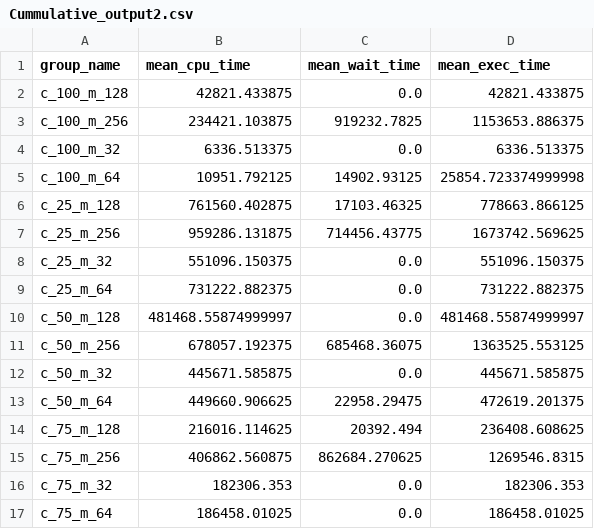
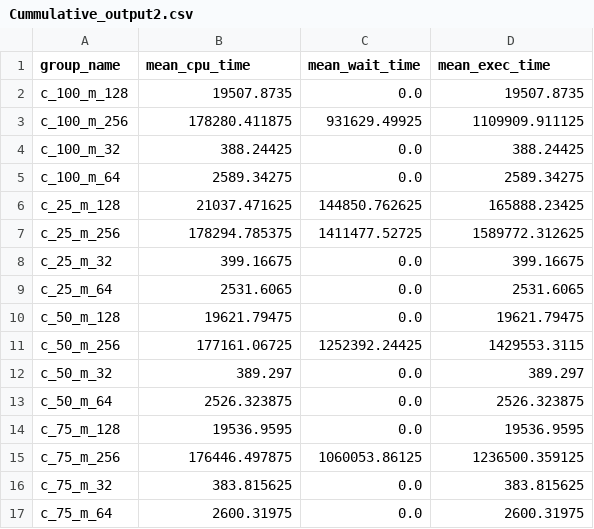
Before and after one commit to Mayaaa311/CreditScheduler, a CSV file: gtthreads/Cummulative_output2.csv, drawn as a sheet.

```diff
--- a/gtthreads/Cummulative_output2.csv
+++ b/gtthreads/Cummulative_output2.csv
@@ -1,17 +1,17 @@
 group_name,mean_cpu_time,mean_wait_time,mean_exec_time
-c_100_m_128,42821.433875,0.0,42821.433875
-c_100_m_256,234421.103875,919232.7825,1153653.886375
-c_100_m_32,6336.513375,0.0,6336.513375
-c_100_m_64,10951.792125,14902.93125,25854.723374999998
-c_25_m_128,761560.402875,17103.46325,778663.866125
-c_25_m_256,959286.131875,714456.43775,1673742.569625
-c_25_m_32,551096.150375,0.0,551096.150375
-c_25_m_64,731222.882375,0.0,731222.882375
-c_50_m_128,481468.55874999997,0.0,481468.55874999997
-c_50_m_256,678057.192375,685468.36075,1363525.553125
-c_50_m_32,445671.585875,0.0,445671.585875
-c_50_m_64,449660.906625,22958.29475,472619.201375
-c_75_m_128,216016.114625,20392.494,236408.608625
-c_75_m_256,406862.560875,862684.270625,1269546.8315
-c_75_m_32,182306.353,0.0,182306.353
-c_75_m_64,186458.01025,0.0,186458.01025
+c_100_m_128,19507.8735,0.0,19507.8735
+c_100_m_256,178280.411875,931629.49925,1109909.911125
+c_100_m_32,388.24425,0.0,388.24425
+c_100_m_64,2589.34275,0.0,2589.34275
+c_25_m_128,21037.471625,144850.762625,165888.23425
+c_25_m_256,178294.785375,1411477.52725,1589772.312625
+c_25_m_32,399.16675,0.0,399.16675
+c_25_m_64,2531.6065,0.0,2531.6065
+c_50_m_128,19621.79475,0.0,19621.79475
+c_50_m_256,177161.06725,1252392.24425,1429553.3115
+c_50_m_32,389.297,0.0,389.297
+c_50_m_64,2526.323875,0.0,2526.323875
+c_75_m_128,19536.9595,0.0,19536.9595
+c_75_m_256,176446.497875,1060053.86125,1236500.359125
+c_75_m_32,383.815625,0.0,383.815625
+c_75_m_64,2600.31975,0.0,2600.31975
```
Also changed, not shown: gtthreads/Cummulative_output1.csv, gtthreads/Detailed_output1.csv, 12 other files.
